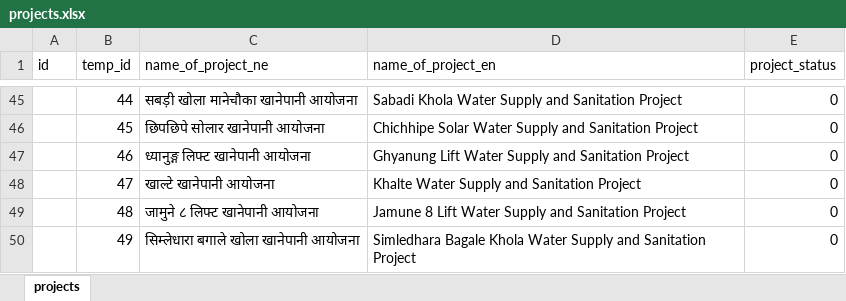
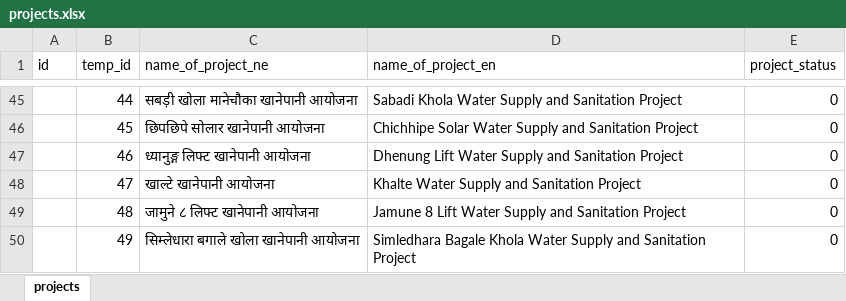
Before and after one commit to prdpspkt/storemgmt, an Excel workbook: db/data/projects.xlsx, sheet projects, drawn as a sheet; only a part is shown, gaps mark what is left out; values as stored, in another font and other column widths than the file's, no borders; the diff names each change by its address in the sheet, - before the commit and + after, or states it on an @@ line.

```diff
--- a/db/data/projects.xlsx (sheet projects)
+++ b/db/data/projects.xlsx (sheet projects)
-D47 (name_of_project_en): Ghyanung Lift Water…
+D47 (name_of_project_en): Dhenung Lift Water…
```
Also changed, not shown: 47 other files.
